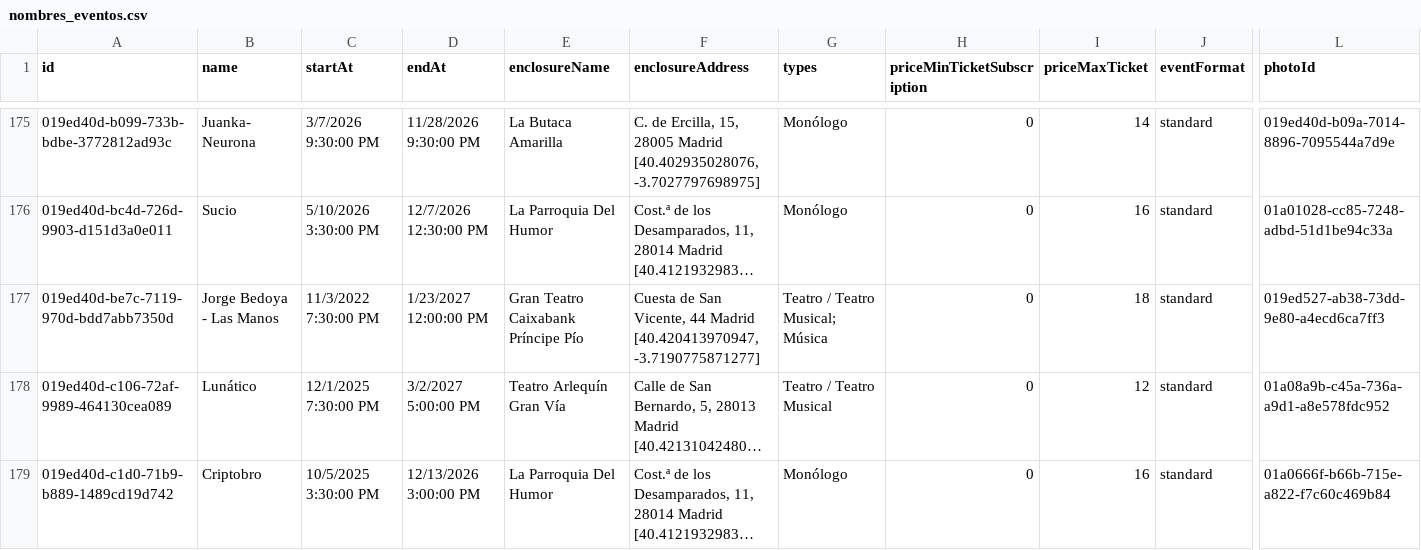
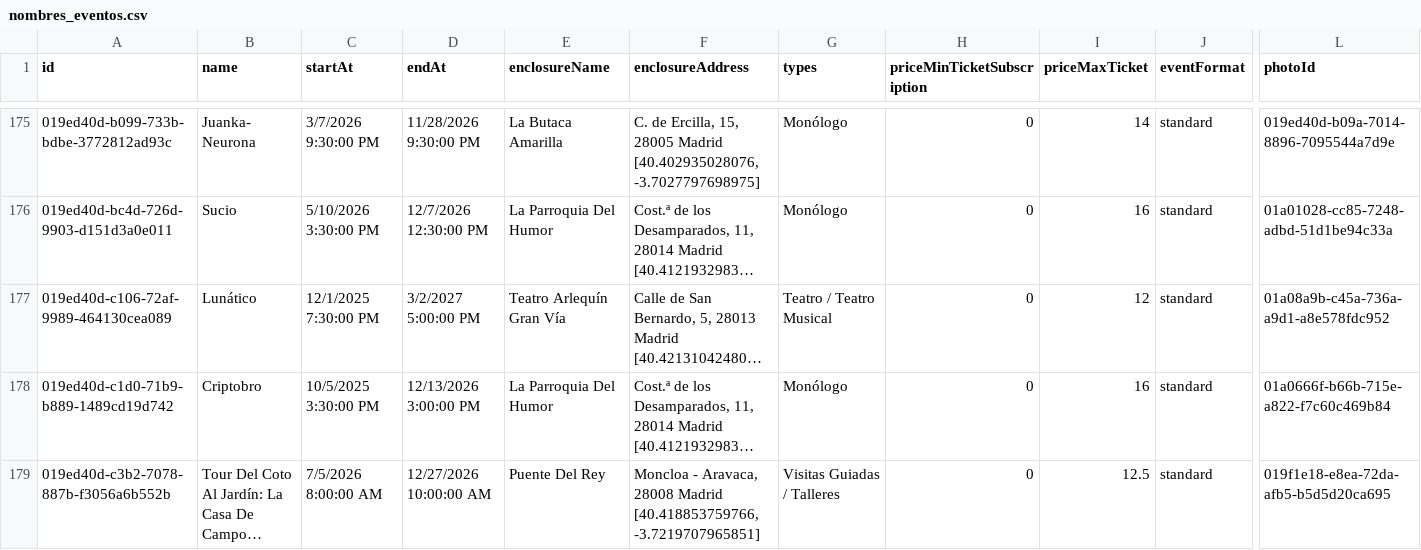
Before and after one commit to valonsot/ScheduleScript, a CSV file: nombres_eventos.csv, drawn as a sheet; only a part is shown, gaps mark what is left out; the shorter side is filled out with more unchanged rows; long unchanged cells end in …; rows hold the shown columns only; the diff names each change by its address in the sheet, - before the commit and + after, or states it on an @@ line.

```diff
--- a/nombres_eventos.csv
+++ b/nombres_eventos.csv
-row 177: 019ed40d-be7c-7119-970d-bdd7abb7350d | Jorge Bedoya - Las Manos | 11/3/2022 7:30:00 PM | 1/23/2027 12:00:00 PM | Gran Teatro Caixabank Príncipe Pío | Cuesta de San Vicente, 44 Madrid [40.420413970947, -3.7190775871277] | Teatro / Teatro Musical; Música | 0 | 18 | standard | 019ed527-ab38-73dd-9e80-a4ecd6ca7ff3
```
